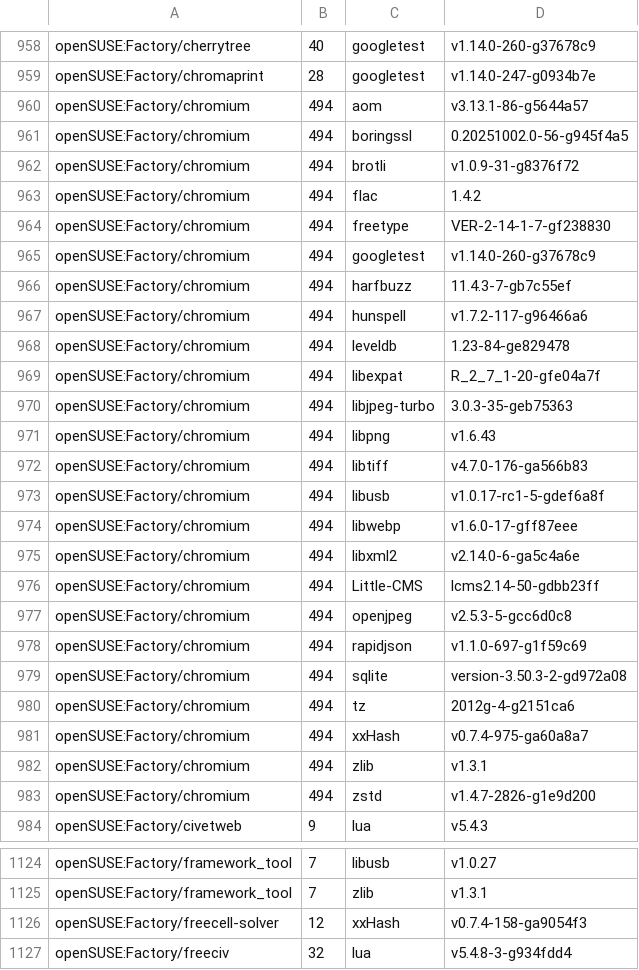
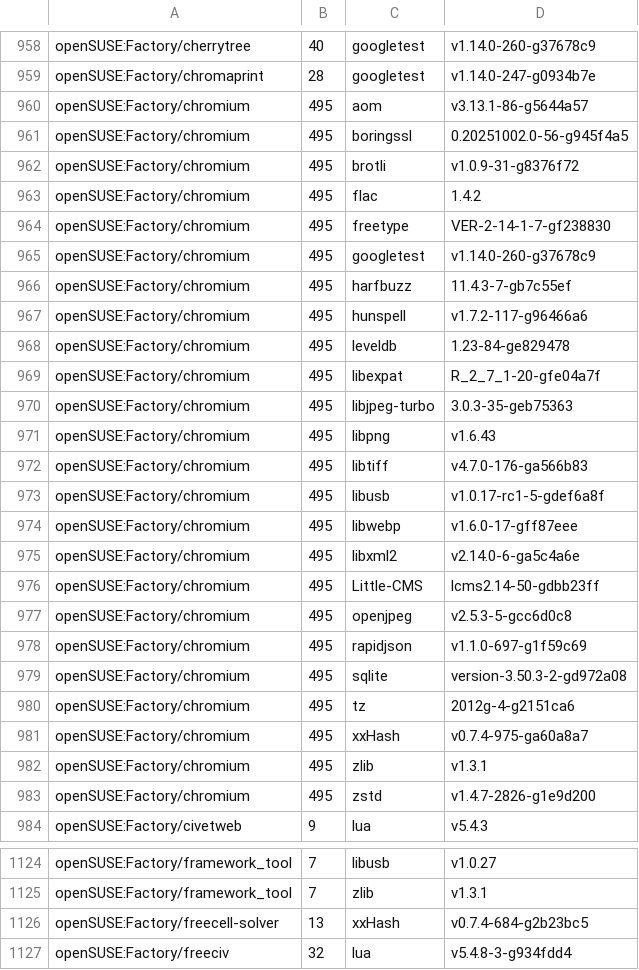
Before and after one commit to wfrisch/idlib_results, a CSV file: openSUSE.csv, drawn as a sheet; only a part is shown, gaps mark what is left out; the diff covers the shown part only.

```diff
--- a/openSUSE.csv
+++ b/openSUSE.csv
@@ -959,26 +959,26 @@ openSUSE:Factory/cherrytree,40,googletest,v1.14.0-260-g37678c9
 openSUSE:Factory/chromaprint,28,googletest,v1.14.0-247-g0934b7e
-openSUSE:Factory/chromium,494,aom,v3.13.1-86-g5644a57
-openSUSE:Factory/chromium,494,boringssl,0.20251002.0-56-g945f4a5
-openSUSE:Factory/chromium,494,brotli,v1.0.9-31-g8376f72
-openSUSE:Factory/chromium,494,flac,1.4.2
-openSUSE:Factory/chromium,494,freetype,VER-2-14-1-7-gf238830
-openSUSE:Factory/chromium,494,googletest,v1.14.0-260-g37678c9
-openSUSE:Factory/chromium,494,harfbuzz,11.4.3-7-gb7c55ef
-openSUSE:Factory/chromium,494,hunspell,v1.7.2-117-g96466a6
-openSUSE:Factory/chromium,494,leveldb,1.23-84-ge829478
-openSUSE:Factory/chromium,494,libexpat,R_2_7_1-20-gfe04a7f
-openSUSE:Factory/chromium,494,libjpeg-turbo,3.0.3-35-geb75363
-openSUSE:Factory/chromium,494,libpng,v1.6.43
-openSUSE:Factory/chromium,494,libtiff,v4.7.0-176-ga566b83
-openSUSE:Factory/chromium,494,libusb,v1.0.17-rc1-5-gdef6a8f
-openSUSE:Factory/chromium,494,libwebp,v1.6.0-17-gff87eee
-openSUSE:Factory/chromium,494,libxml2,v2.14.0-6-ga5c4a6e
-openSUSE:Factory/chromium,494,Little-CMS,lcms2.14-50-gdbb23ff
-openSUSE:Factory/chromium,494,openjpeg,v2.5.3-5-gcc6d0c8
-openSUSE:Factory/chromium,494,rapidjson,v1.1.0-697-g1f59c69
-openSUSE:Factory/chromium,494,sqlite,version-3.50.3-2-gd972a08
-openSUSE:Factory/chromium,494,tz,2012g-4-g2151ca6
-openSUSE:Factory/chromium,494,xxHash,v0.7.4-975-ga60a8a7
-openSUSE:Factory/chromium,494,zlib,v1.3.1
-openSUSE:Factory/chromium,494,zstd,v1.4.7-2826-g1e9d200
+openSUSE:Factory/chromium,495,aom,v3.13.1-86-g5644a57
+openSUSE:Factory/chromium,495,boringssl,0.20251002.0-56-g945f4a5
+openSUSE:Factory/chromium,495,brotli,v1.0.9-31-g8376f72
+openSUSE:Factory/chromium,495,flac,1.4.2
+openSUSE:Factory/chromium,495,freetype,VER-2-14-1-7-gf238830
+openSUSE:Factory/chromium,495,googletest,v1.14.0-260-g37678c9
+openSUSE:Factory/chromium,495,harfbuzz,11.4.3-7-gb7c55ef
+openSUSE:Factory/chromium,495,hunspell,v1.7.2-117-g96466a6
+openSUSE:Factory/chromium,495,leveldb,1.23-84-ge829478
+openSUSE:Factory/chromium,495,libexpat,R_2_7_1-20-gfe04a7f
+openSUSE:Factory/chromium,495,libjpeg-turbo,3.0.3-35-geb75363
+openSUSE:Factory/chromium,495,libpng,v1.6.43
+openSUSE:Factory/chromium,495,libtiff,v4.7.0-176-ga566b83
+openSUSE:Factory/chromium,495,libusb,v1.0.17-rc1-5-gdef6a8f
+openSUSE:Factory/chromium,495,libwebp,v1.6.0-17-gff87eee
+openSUSE:Factory/chromium,495,libxml2,v2.14.0-6-ga5c4a6e
+openSUSE:Factory/chromium,495,Little-CMS,lcms2.14-50-gdbb23ff
+openSUSE:Factory/chromium,495,openjpeg,v2.5.3-5-gcc6d0c8
+openSUSE:Factory/chromium,495,rapidjson,v1.1.0-697-g1f59c69
+openSUSE:Factory/chromium,495,sqlite,version-3.50.3-2-gd972a08
+openSUSE:Factory/chromium,495,tz,2012g-4-g2151ca6
+openSUSE:Factory/chromium,495,xxHash,v0.7.4-975-ga60a8a7
+openSUSE:Factory/chromium,495,zlib,v1.3.1
+openSUSE:Factory/chromium,495,zstd,v1.4.7-2826-g1e9d200
 openSUSE:Factory/civetweb,9,lua,v5.4.3
@@ -1125,3 +1125,3 @@ openSUSE:Factory/framework_tool,7,libusb,v1.0.27
 openSUSE:Factory/framework_tool,7,zlib,v1.3.1
-openSUSE:Factory/freecell-solver,12,xxHash,v0.7.4-158-ga9054f3
+openSUSE:Factory/freecell-solver,13,xxHash,v0.7.4-684-g2b23bc5
 openSUSE:Factory/freeciv,32,lua,v5.4.8-3-g934fdd4
```
Also changed, not shown: 3 added rows, 1 removed row and 123 edited cells elsewhere in this file.
